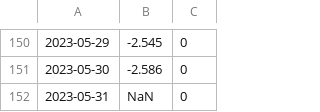
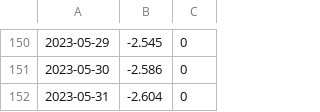
Before and after one commit to enbifa/Dati_Climatici, a CSV file: SEAICE_graphic_6.csv, drawn as a sheet; only a part is shown, gaps mark what is left out; the diff names each change by its address in the sheet, - before the commit and + after, or states it on an @@ line.

Commit message:
Update SEAICE_graphic_6.csv

```diff
--- a/SEAICE_graphic_6.csv
+++ b/SEAICE_graphic_6.csv
-B152: NaN
+B152: -2.604
```
